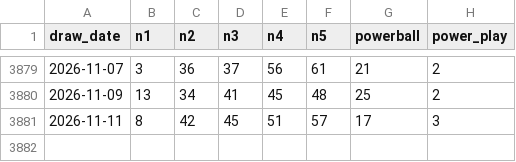
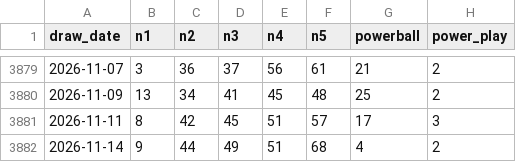
Before and after one commit to FireTyrant/SQL-Portfolio-Projects, a CSV file: project-3-powerball/data/powerball_official.csv, drawn as a sheet; only a part is shown, gaps mark what is left out; the diff names each change by its address in the sheet, - before the commit and + after, or states it on an @@ line.

```diff
--- a/project-3-powerball/data/powerball_official.csv
+++ b/project-3-powerball/data/powerball_official.csv
+row 3882: 2026-11-14 | 9 | 44 | 49 | 51 | 68 | 4 | 2
```
Also changed, not shown: 6 other files.
